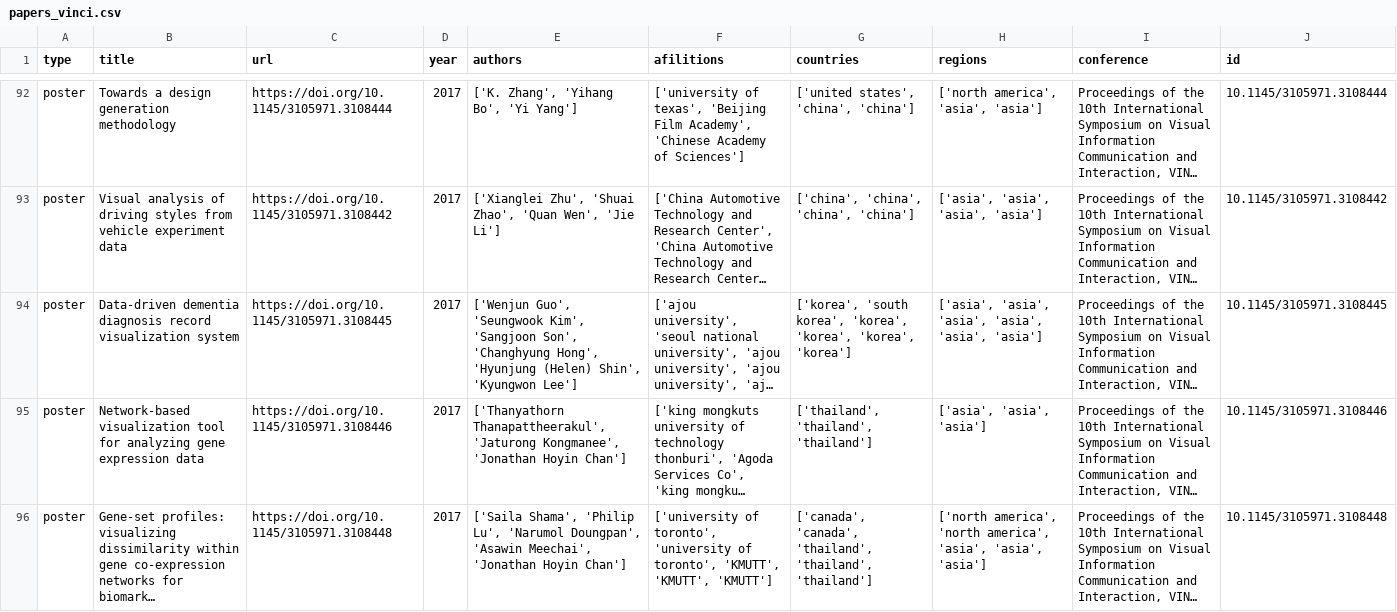
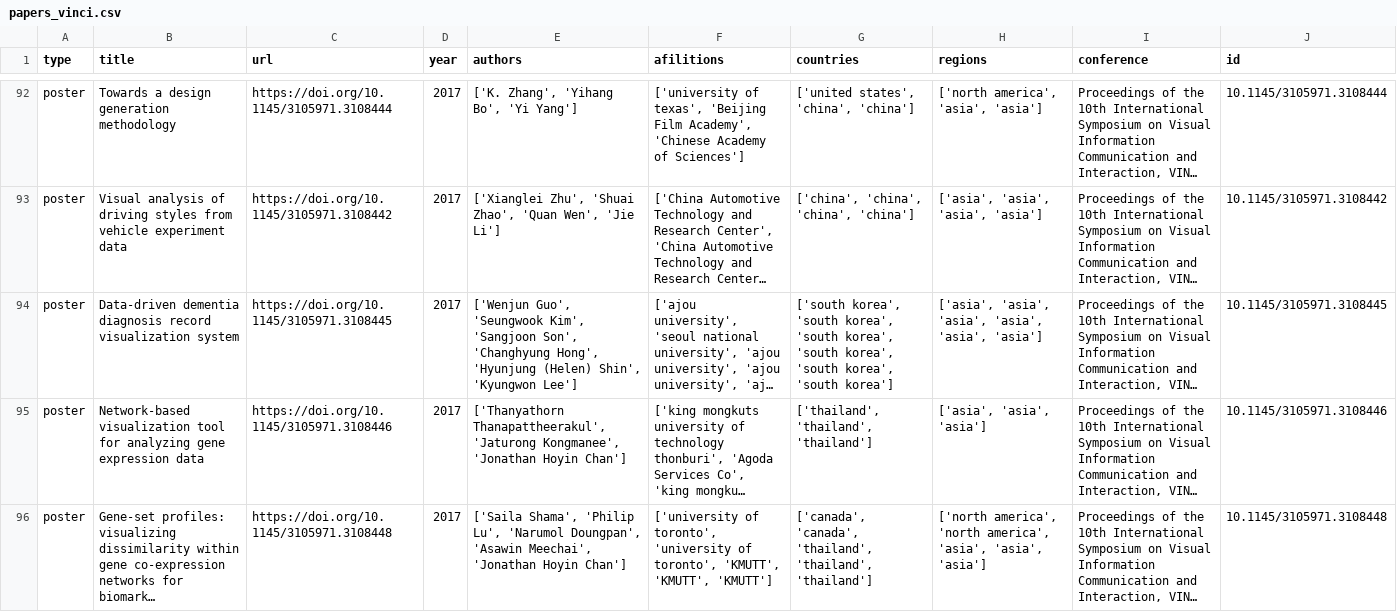
Before and after one commit to odmoreno/python_scraper_papers, a CSV file: data/vinci_2009/papers_vinci.csv, drawn as a sheet; only a part is shown, gaps mark what is left out; long unchanged cells end in …; the diff covers the shown part only; the diff names each change by its address in the sheet, - before the commit and + after, or states it on an @@ line.

```diff
--- a/data/vinci_2009/papers_vinci.csv
+++ b/data/vinci_2009/papers_vinci.csv
-G94 (countries): ['korea', 'south korea', 'korea', 'korea', 'korea', 'korea']
+G94 (countries): ['south korea', 'south korea', 'south korea', 'south korea', 'south korea', 'south korea']
```
Also changed, not shown: 23 edited cells elsewhere in this file, 27 other files.
